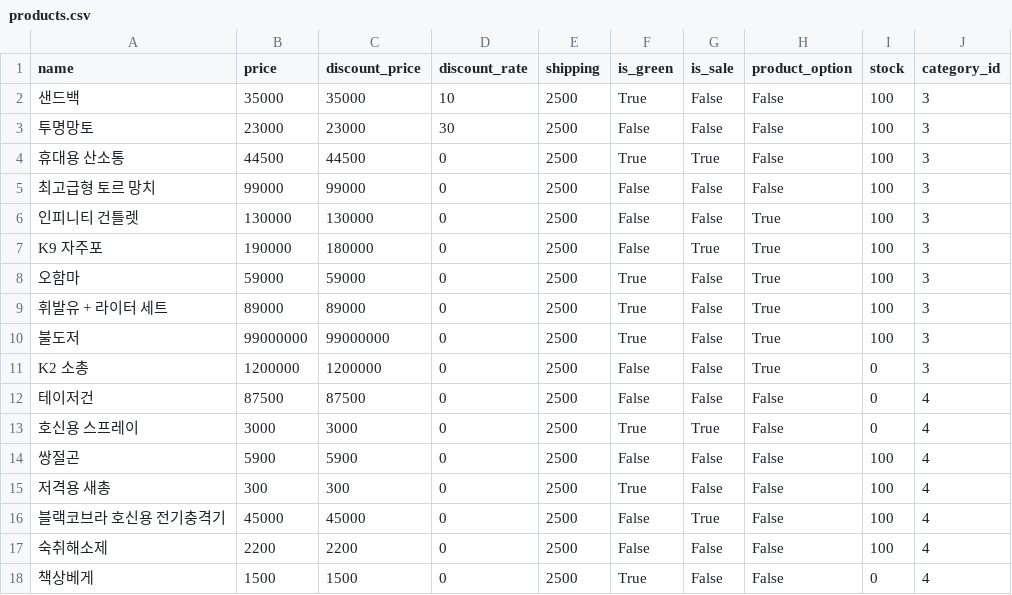
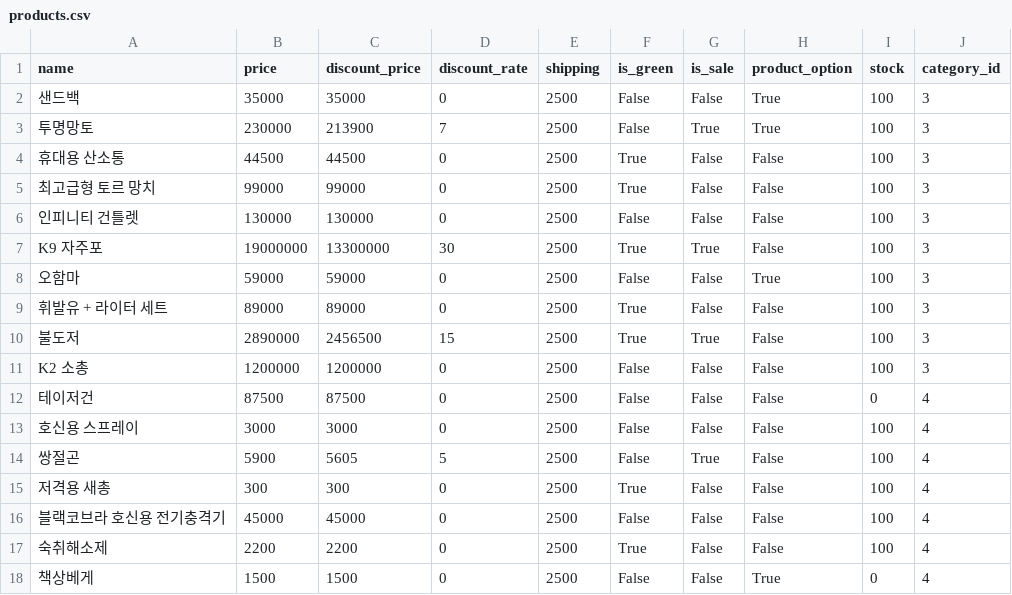
Before and after one commit to wecode-bootcamp-korea/29-1st-BAMIN-SURVIVAL-backend, a CSV file: csv/products.csv, drawn as a sheet; only a part is shown; the diff covers the shown part only.

```diff
--- a/csv/products.csv
+++ b/csv/products.csv
@@ -1,18 +1,18 @@
 name,price,discount_price,discount_rate,shipping,is_green,is_sale,product_option,stock,category_id
-샌드백,35000,35000,10,2500,True,False,False,100,3
-투명망토,23000,23000,30,2500,False,False,False,100,3
-휴대용 산소통,44500,44500,0,2500,True,True,False,100,3
-최고급형 토르 망치,99000,99000,0,2500,False,False,False,100,3
-인피니티 건틀렛,130000,130000,0,2500,False,False,True,100,3
-K9 자주포,190000,180000,0,2500,False,True,True,100,3
-오함마,59000,59000,0,2500,True,False,True,100,3
-휘발유 + 라이터 세트,89000,89000,0,2500,True,False,True,100,3
-불도저,99000000,99000000,0,2500,True,False,True,100,3
-K2 소총,1200000,1200000,0,2500,False,False,True,0,3
+샌드백,35000,35000,0,2500,False,False,True,100,3
+투명망토,230000,213900,7,2500,False,True,True,100,3
+휴대용 산소통,44500,44500,0,2500,True,False,False,100,3
+최고급형 토르 망치,99000,99000,0,2500,True,False,False,100,3
+인피니티 건틀렛,130000,130000,0,2500,False,False,False,100,3
+K9 자주포,19000000,13300000,30,2500,True,True,False,100,3
+오함마,59000,59000,0,2500,False,False,True,100,3
+휘발유 + 라이터 세트,89000,89000,0,2500,True,False,False,100,3
+불도저,2890000,2456500,15,2500,True,True,False,100,3
+K2 소총,1200000,1200000,0,2500,False,False,False,100,3
 테이저건,87500,87500,0,2500,False,False,False,0,4
-호신용 스프레이,3000,3000,0,2500,True,True,False,0,4
-쌍절곤,5900,5900,0,2500,False,False,False,100,4
+호신용 스프레이,3000,3000,0,2500,False,False,False,100,4
+쌍절곤,5900,5605,5,2500,False,True,False,100,4
 저격용 새총,300,300,0,2500,True,False,False,100,4
-블랙코브라 호신용 전기충격기,45000,45000,0,2500,False,True,False,100,4
-숙취해소제,2200,2200,0,2500,False,False,False,100,4
-책상베게,1500,1500,0,2500,True,False,False,0,4
+블랙코브라 호신용 전기충격기,45000,45000,0,2500,False,False,False,100,4
+숙취해소제,2200,2200,0,2500,True,False,False,100,4
+책상베게,1500,1500,0,2500,False,False,True,0,4
```
Also changed, not shown: 4 removed rows and 14 edited cells elsewhere in this file, csv/images.csv, 7 other files.
